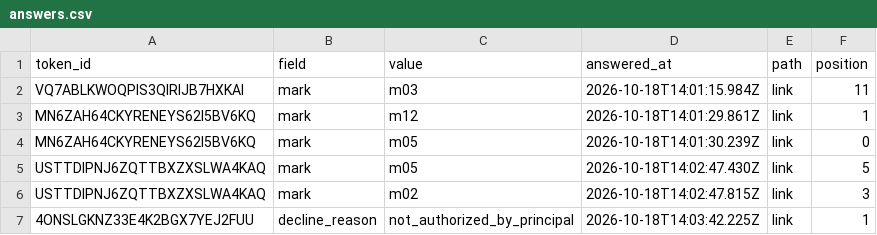
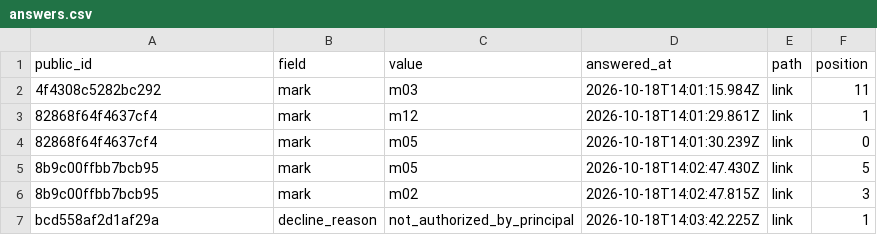
Before and after one commit to sdnyco/senjafuda, a CSV file: data/answers.csv, drawn as a sheet.

```diff
--- a/data/answers.csv
+++ b/data/answers.csv
@@ -1,7 +1,7 @@
-token_id,field,value,answered_at,path,position
-VQ7ABLKWOQPIS3QIRIJB7HXKAI,mark,m03,2026-10-18T14:01:15.984Z,link,11
-MN6ZAH64CKYRENEYS62I5BV6KQ,mark,m12,2026-10-18T14:01:29.861Z,link,1
-MN6ZAH64CKYRENEYS62I5BV6KQ,mark,m05,2026-10-18T14:01:30.239Z,link,0
-USTTDIPNJ6ZQTTBXZXSLWA4KAQ,mark,m05,2026-10-18T14:02:47.430Z,link,5
-USTTDIPNJ6ZQTTBXZXSLWA4KAQ,mark,m02,2026-10-18T14:02:47.815Z,link,3
-4ONSLGKNZ33E4K2BGX7YEJ2FUU,decline_reason,not_authorized_by_principal,2026-10-18T14:03:42.225Z,link,1
+public_id,field,value,answered_at,path,position
+4f4308c5282bc292,mark,m03,2026-10-18T14:01:15.984Z,link,11
+82868f64f4637cf4,mark,m12,2026-10-18T14:01:29.861Z,link,1
+82868f64f4637cf4,mark,m05,2026-10-18T14:01:30.239Z,link,0
+8b9c00ffbb7bcb95,mark,m05,2026-10-18T14:02:47.430Z,link,5
+8b9c00ffbb7bcb95,mark,m02,2026-10-18T14:02:47.815Z,link,3
+bcd558af2d1af29a,decline_reason,not_authorized_by_principal,2026-10-18T14:03:42.225Z,link,1
```
Also changed, not shown: data/tokens.csv, 17 other files.
